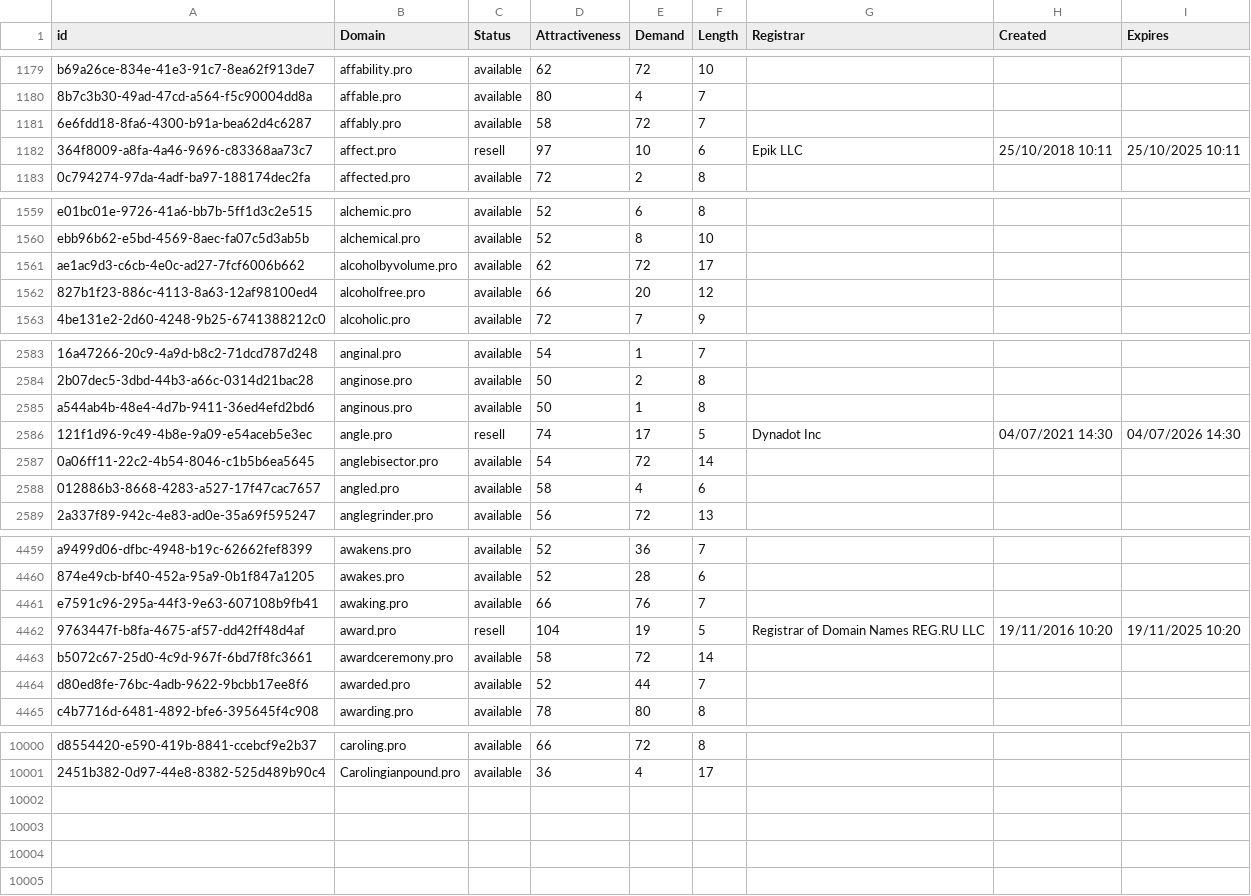
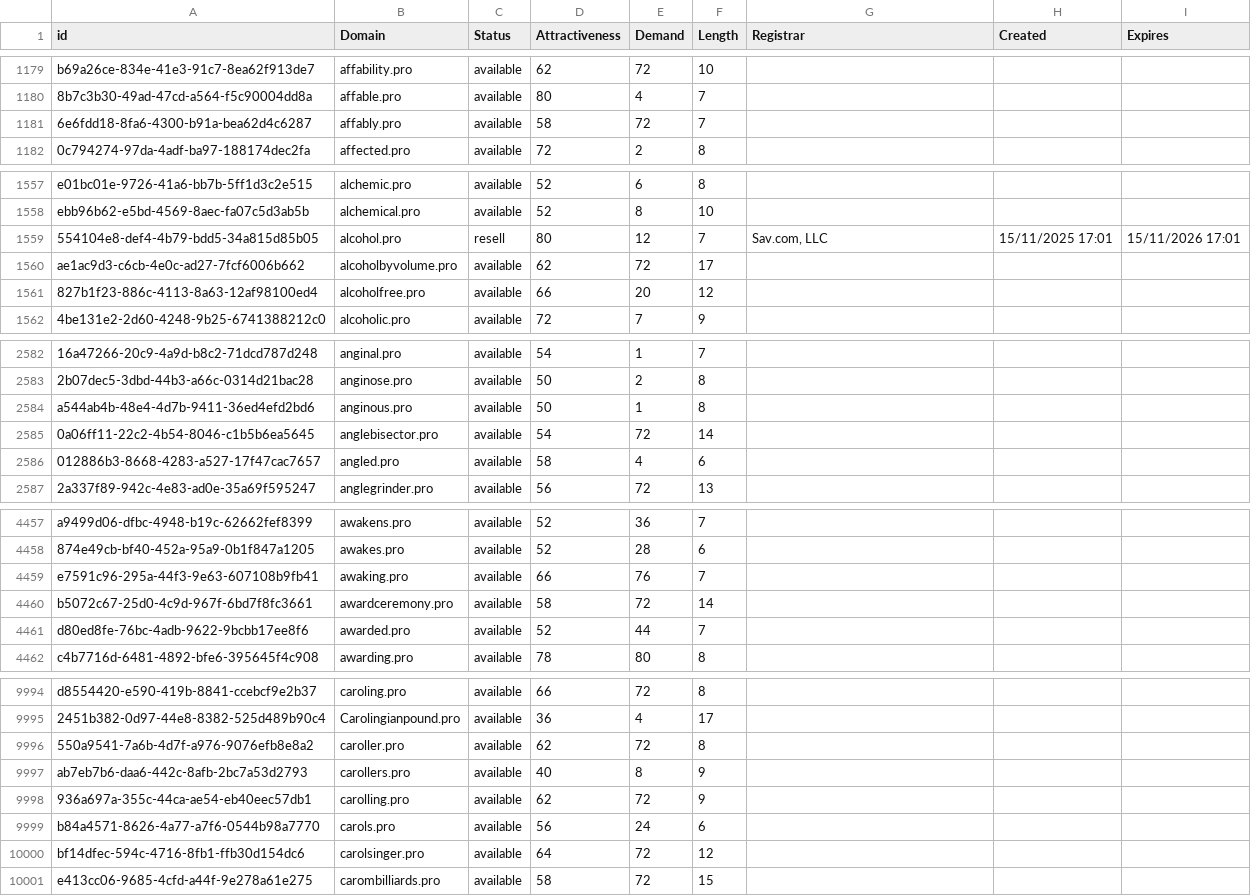
Before and after one commit to UniqueDomains/pro-oneword-domains, a CSV file: pro.csv, drawn as a sheet; only a part is shown, gaps mark what is left out; removed rows and columns are numbered as before the commit, all else as after; the diff covers the shown part only; the diff names each change by its address in the sheet, - before the commit and + after, or states it on an @@ line.

Commit message:
Domains update

```diff
--- a/pro.csv
+++ b/pro.csv
-row 1182: 364f8009-a8fa-4a46-9696-c83368aa73c7 | affect.pro | resell | 97 | 10 | 6 | Epik LLC | 25/10/2018 10:11 | 25/10/2025 10:11
+row 1559: 554104e8-def4-4b79-bdd5-34a815d85b05 | alcohol.pro | resell | 80 | 12 | 7 | Sav.com, LLC | 15/11/2025 17:01 | 15/11/2026 17:01
-row 2586: 121f1d96-9c49-4b8e-9a09-e54aceb5e3ec | angle.pro | resell | 74 | 17 | 5 | Dynadot Inc | 04/07/2021 14:30 | 04/07/2026 14:30
-row 4462: 9763447f-b8fa-4675-af57-dd42ff48d4af | award.pro | resell | 104 | 19 | 5 | Registrar of Domain Names REG.RU LLC | 19/11/2016 10:20 | 19/11/2025 10:20
+row 9996: 550a9541-7a6b-4d7f-a976-9076efb8e8a2 | caroller.pro | available | 62 | 72 | 8
+row 9997: ab7eb7b6-daa6-442c-8afb-2bc7a53d2793 | carollers.pro | available | 40 | 8 | 9
+row 9998: 936a697a-355c-44ca-ae54-eb40eec57db1 | carolling.pro | available | 62 | 72 | 9
+row 9999: b84a4571-8626-4a77-a7f6-0544b98a7770 | carols.pro | available | 56 | 24 | 6
+row 10000: bf14dfec-594c-4716-8fb1-ffb30d154dc6 | carolsinger.pro | available | 64 | 72 | 12
+row 10001: e413cc06-9685-4cfd-a44f-9e278a61e275 | carombilliards.pro | available | 58 | 72 | 15
```
Also changed, not shown: 4 removed rows and 8 edited cells elsewhere in this file, 2 other files.
